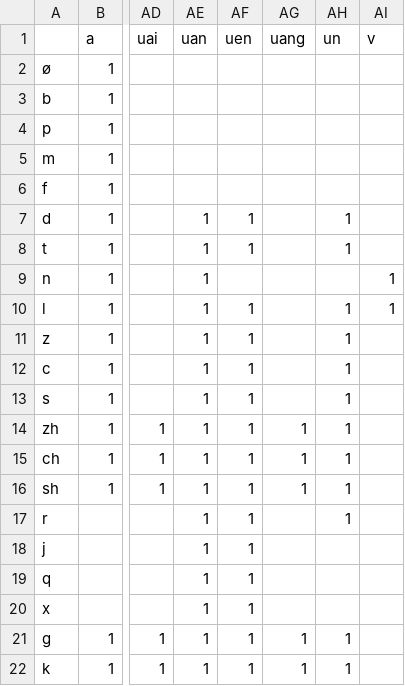
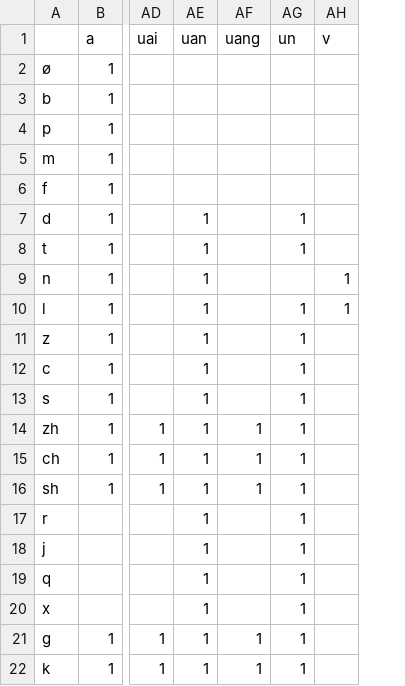
Before and after one commit to JHGFD82/ChineseSyllableCountGeneratorDraftNotes, a CSV file: pinyinDF.csv, drawn as a sheet; only a part is shown, gaps mark what is left out; removed rows and columns are numbered as before the commit, all else as after; the diff names each change by its address in the sheet, - before the commit and + after, or states it on an @@ line.

Commit message:
Removed "uen" from finals list

```diff
--- a/pinyinDF.csv
+++ b/pinyinDF.csv
-column AF (uen), rows 7-22: 1 | 1 |  | 1 | 1 | 1 | 1 | 1 | 1 | 1 | 1 | 1 | 1 | 1 | 1 | 1
-AG18:AG20 (un): (empty)
+AG18:AG20 (un): 1
```
Also changed, not shown: 1 other file.
